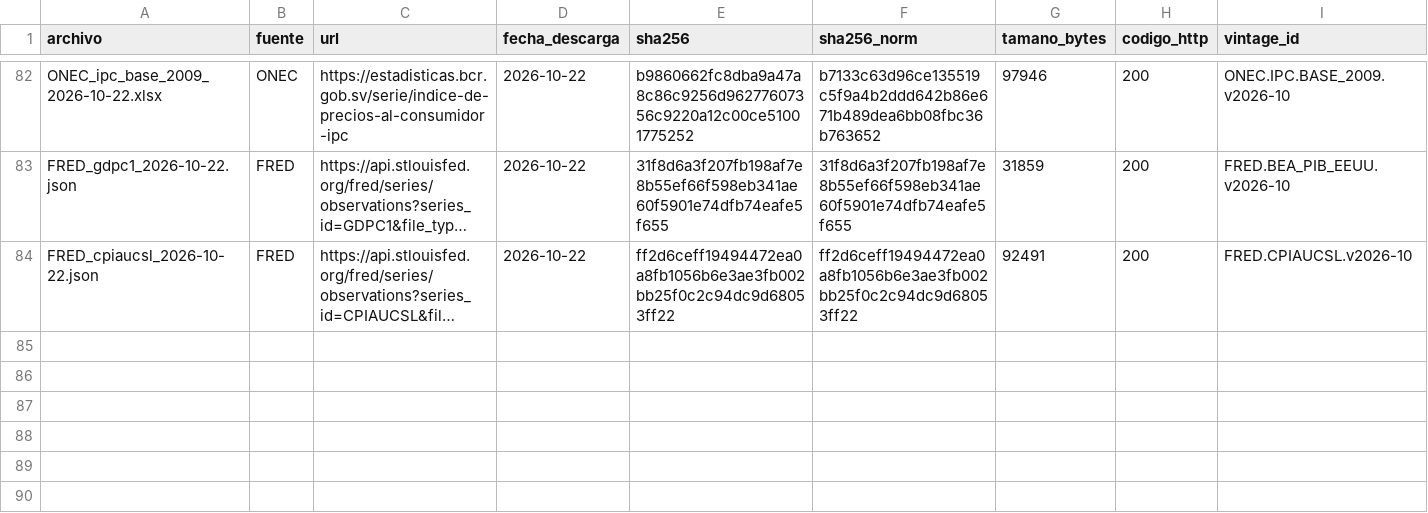
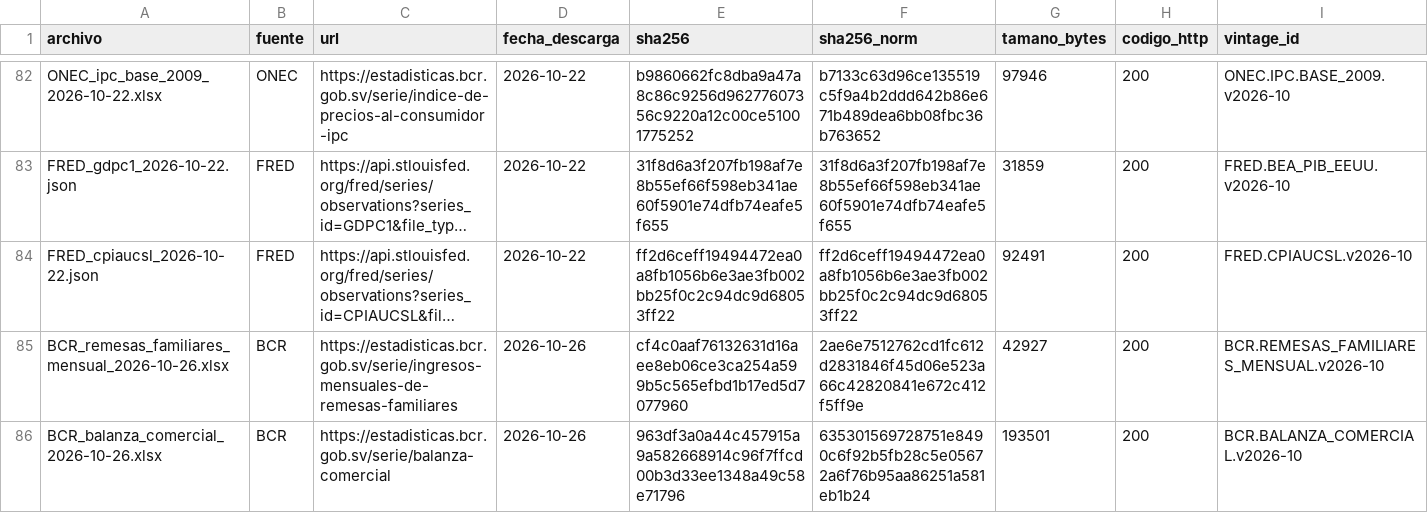
Before and after one commit to hsssst00/SIE-el-salvador, a CSV file: data/L0_raw/manifiesto.csv, drawn as a sheet; only a part is shown, gaps mark what is left out; long unchanged cells end in …; rows hold the shown columns only; the diff names each change by its address in the sheet, - before the commit and + after, or states it on an @@ line.

```diff
--- a/data/L0_raw/manifiesto.csv
+++ b/data/L0_raw/manifiesto.csv
+row 85: BCR_remesas_familiares_mensual_2026-10-26.xlsx | BCR | https://estadisticas.bcr.gob.sv/serie/ingresos-mensuales-de-remesas-familiares | 2026-10-26 | cf4c0aaf76132631d16aee8eb06ce3ca254a599b5c565efbd1b17ed5d7077960 | 2ae6e7512762cd1fc612d2831846f45d06e523a66c42820841e672c412f5ff9e | 42927 | 200 | BCR.REMESAS_FAMILIARES_MENSUAL.v2026-10
+row 86: BCR_balanza_comercial_2026-10-26.xlsx | BCR | https://estadisticas.bcr.gob.sv/serie/balanza-comercial | 2026-10-26 | 963df3a0a44c457915a9a582668914c96f7ffcd00b3d33ee1348a49c58e71796 | 635301569728751e8490c6f92b5fb28c5e05672a6f76b95aa86251a581eb1b24 | 193501 | 200 | BCR.BALANZA_COMERCIAL.v2026-10
```
Also changed, not shown: catalogos/08_vintages.csv, doc/metodologia/corte_fase6.csv, 3 other files.
